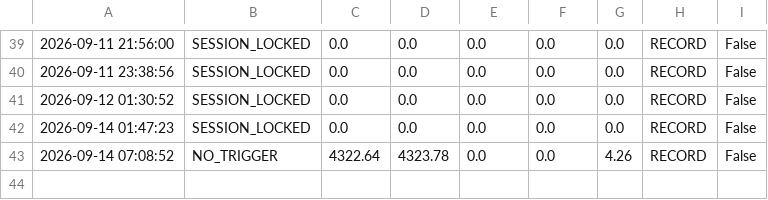
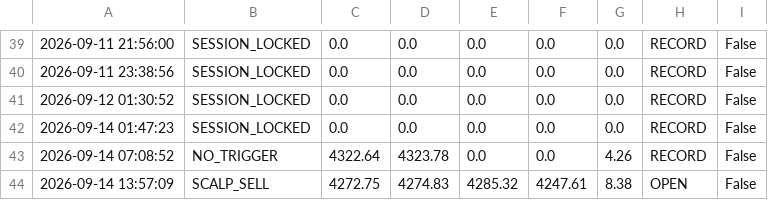
Before and after one commit to parfactmatch-cloud/gold-macro-dashboard, a CSV file: scalp_log.csv, drawn as a sheet; only a part is shown, gaps mark what is left out; the diff names each change by its address in the sheet, - before the commit and + after, or states it on an @@ line.

```diff
--- a/scalp_log.csv
+++ b/scalp_log.csv
+row 44: 2026-09-14 13:57:09 | SCALP_SELL | 4272.75 | 4274.83 | 4285.32 | 4247.61 | 8.38 | OPEN | False
```
